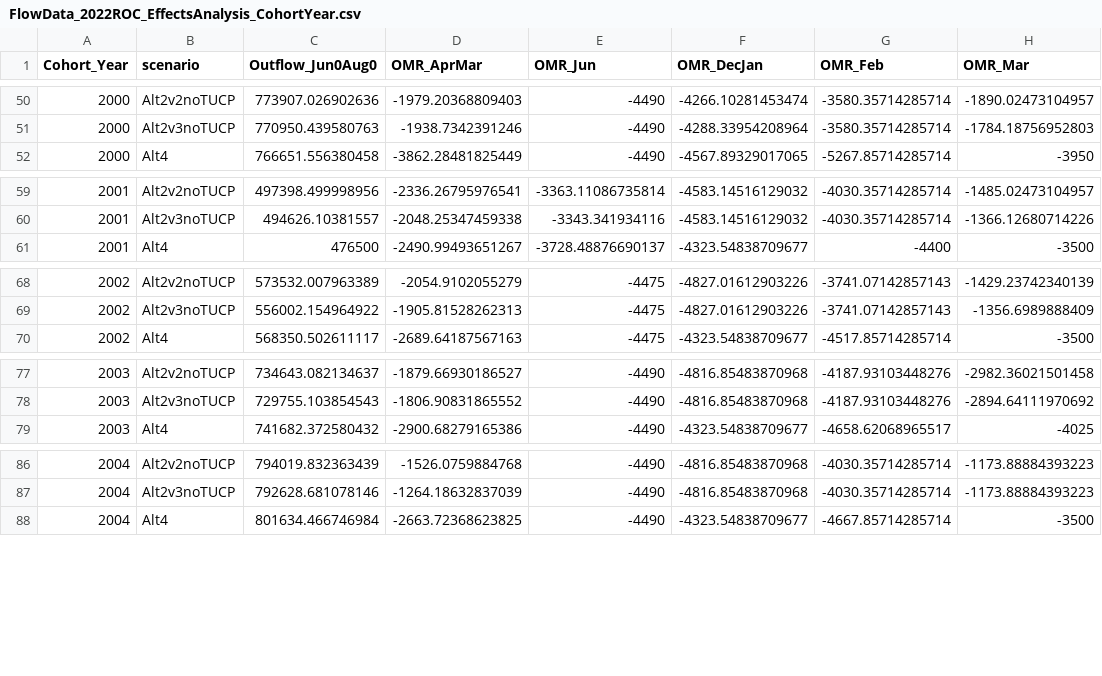
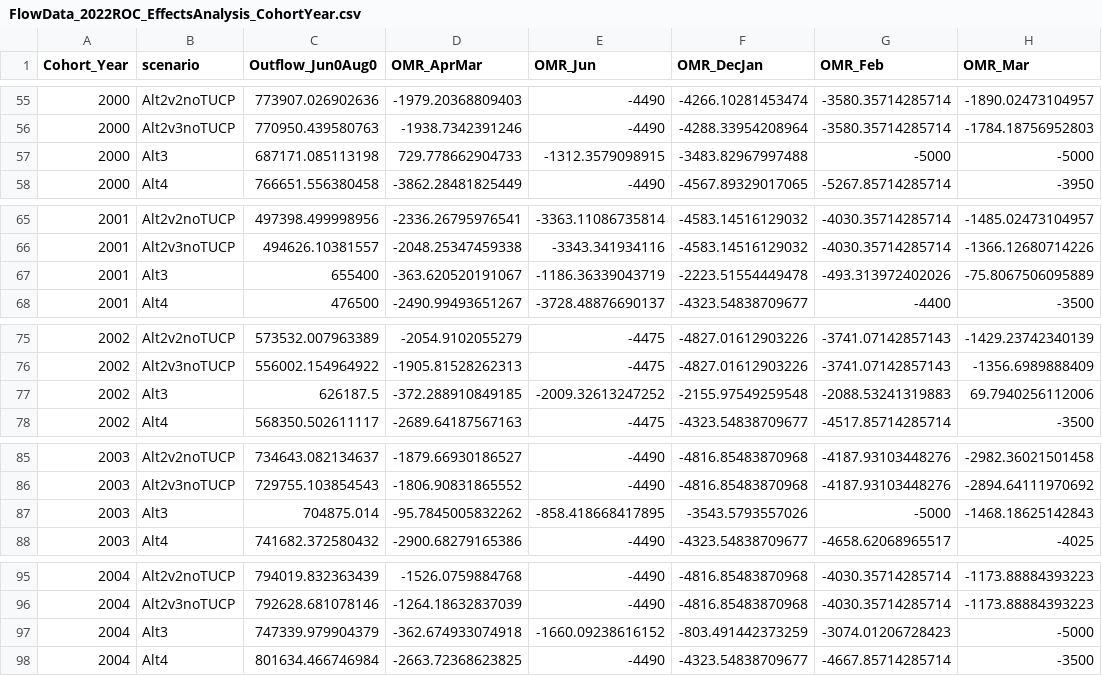
Before and after one commit to BDO-Science/DeltaSmelt_LCM, a CSV file: Hydro model output/FlowData_2022ROC_EffectsAnalysis_CohortYear.csv, drawn as a sheet; only a part is shown, gaps mark what is left out; the diff covers the shown part only.

```diff
--- a/Hydro model output/FlowData_2022ROC_EffectsAnalysis_CohortYear.csv
+++ b/Hydro model output/FlowData_2022ROC_EffectsAnalysis_CohortYear.csv
@@ -51,2 +56,3 @@
 2000,"Alt2v3noTUCP",770950.439580763,-1938.7342391246,-4490,-4288.33954208964,-3580.35714285714,-1784.18756952803
+2000,"Alt3",687171.085113198,729.778662904733,-1312.3579098915,-3483.82967997488,-5000,-5000
 2000,"Alt4",766651.556380458,-3862.28481825449,-4490,-4567.89329017065,-5267.85714285714,-3950
@@ -60,2 +66,3 @@
 2001,"Alt2v3noTUCP",494626.10381557,-2048.25347459338,-3343.341934116,-4583.14516129032,-4030.35714285714,-1366.12680714226
+2001,"Alt3",655400,-363.620520191067,-1186.36339043719,-2223.51554449478,-493.313972402026,-75.8067506095889
 2001,"Alt4",476500,-2490.99493651267,-3728.48876690137,-4323.54838709677,-4400,-3500
@@ -69,2 +76,3 @@
 2002,"Alt2v3noTUCP",556002.154964922,-1905.81528262313,-4475,-4827.01612903226,-3741.07142857143,-1356.6989888409
+2002,"Alt3",626187.5,-372.288910849185,-2009.32613247252,-2155.97549259548,-2088.53241319883,69.7940256112006
 2002,"Alt4",568350.502611117,-2689.64187567163,-4475,-4323.54838709677,-4517.85714285714,-3500
@@ -78,2 +86,3 @@
 2003,"Alt2v3noTUCP",729755.103854543,-1806.90831865552,-4490,-4816.85483870968,-4187.93103448276,-2894.64111970692
+2003,"Alt3",704875.014,-95.7845005832262,-858.418668417895,-3543.5793557026,-5000,-1468.18625142843
 2003,"Alt4",741682.372580432,-2900.68279165386,-4490,-4323.54838709677,-4658.62068965517,-4025
@@ -87,2 +96,3 @@
 2004,"Alt2v3noTUCP",792628.681078146,-1264.18632837039,-4490,-4816.85483870968,-4030.35714285714,-1173.88884393223
+2004,"Alt3",747339.979904379,-362.674933074918,-1660.09238616152,-803.491442373259,-3074.01206728423,-5000
 2004,"Alt4",801634.466746984,-2663.72368623825,-4490,-4323.54838709677,-4667.85714285714,-3500
```
Also changed, not shown: 17 added rows elsewhere in this file, Salinity_Zooplankton_analysis/FlowZoopData_2022ROC_EffectsAnalysis_CohortYear.csv, Salinity_Zooplankton_analysis/ZooMysid_2022ROC_EffectsAnalysis_Feb_Mar_ACM.csv, 7 other files.
